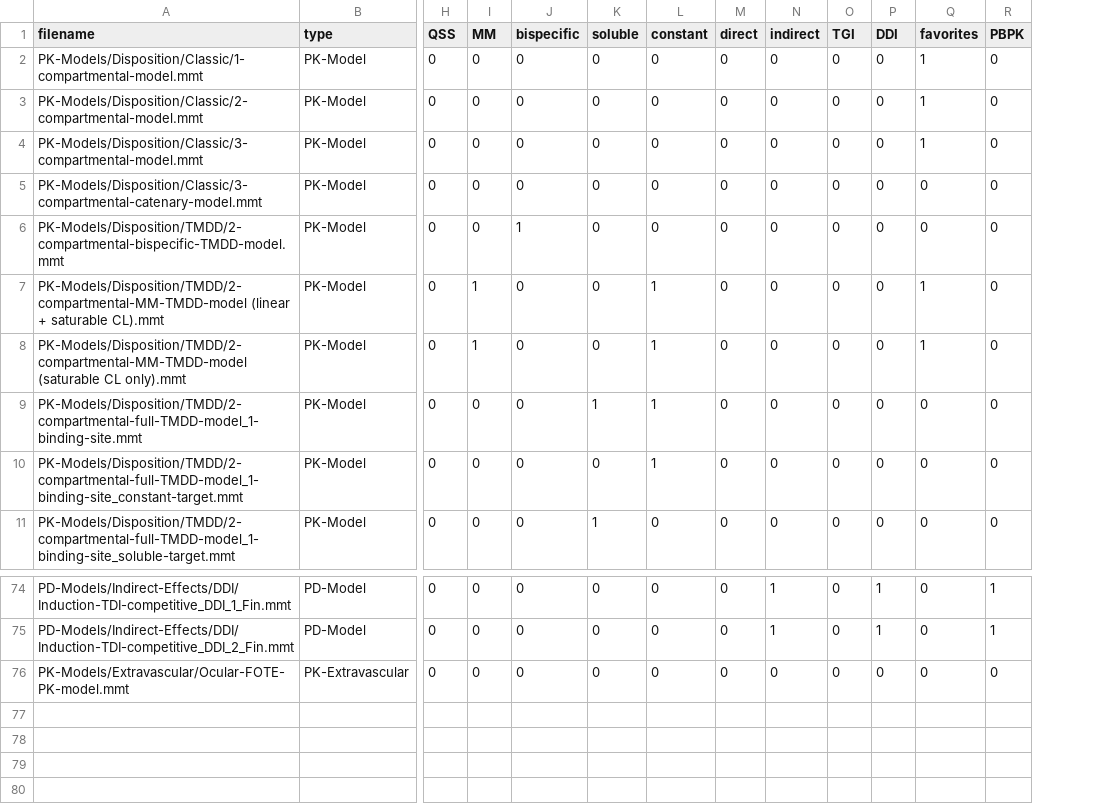
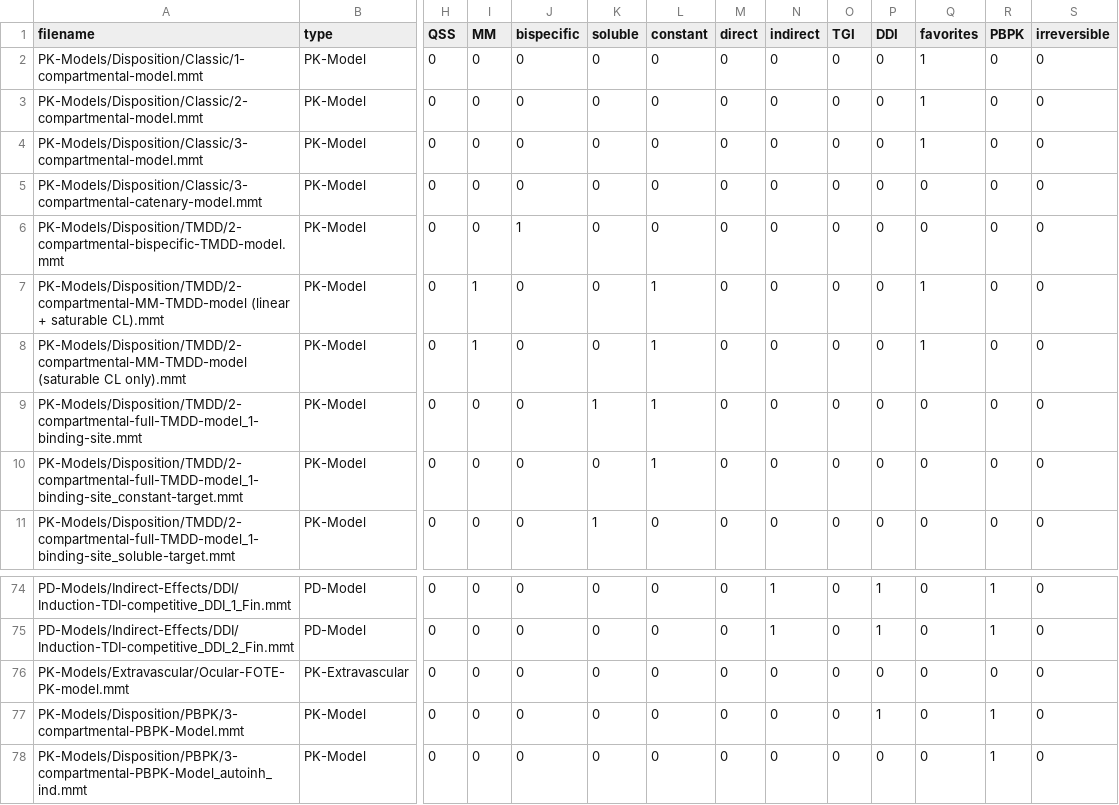
Before and after one commit to pkpdapp-team/pkpdapp, a CSV file: pkpdapp/pkpdapp/migrations/models-v3/models.csv, drawn as a sheet; only a part is shown, gaps mark what is left out; rows hold the shown columns only; the diff names each change by its address in the sheet, - before the commit and + after, or states it on an @@ line.

Commit message:
feat: PKPK + inactivation models, irreversible and pbpk tags (#1250)
* doc: add 1st order abs model (2 sites) illustration

* feat: PKPK + inactivation models, irreversible and pbpk tags

* fix: update test mocks

```diff
--- a/pkpdapp/pkpdapp/migrations/models-v3/models.csv
+++ b/pkpdapp/pkpdapp/migrations/models-v3/models.csv
+column S (irreversible), rows 2-11: all 0; rows 74-76: all 0
+row 77: PK-Models/Disposition/PBPK/3-compartmental-PBPK-Model.mmt | PK-Model | 0 | 0 | 0 | 0 | 0 | 0 | 0 | 0 | 1 | 0 | 1 | 0
+row 78: PK-Models/Disposition/PBPK/3-compartmental-PBPK-Model_autoinh_ind.mmt | PK-Model | 0 | 0 | 0 | 0 | 0 | 0 | 0 | 0 | 0 | 0 | 1 | 0
```
Also changed, not shown: 18 other files.
